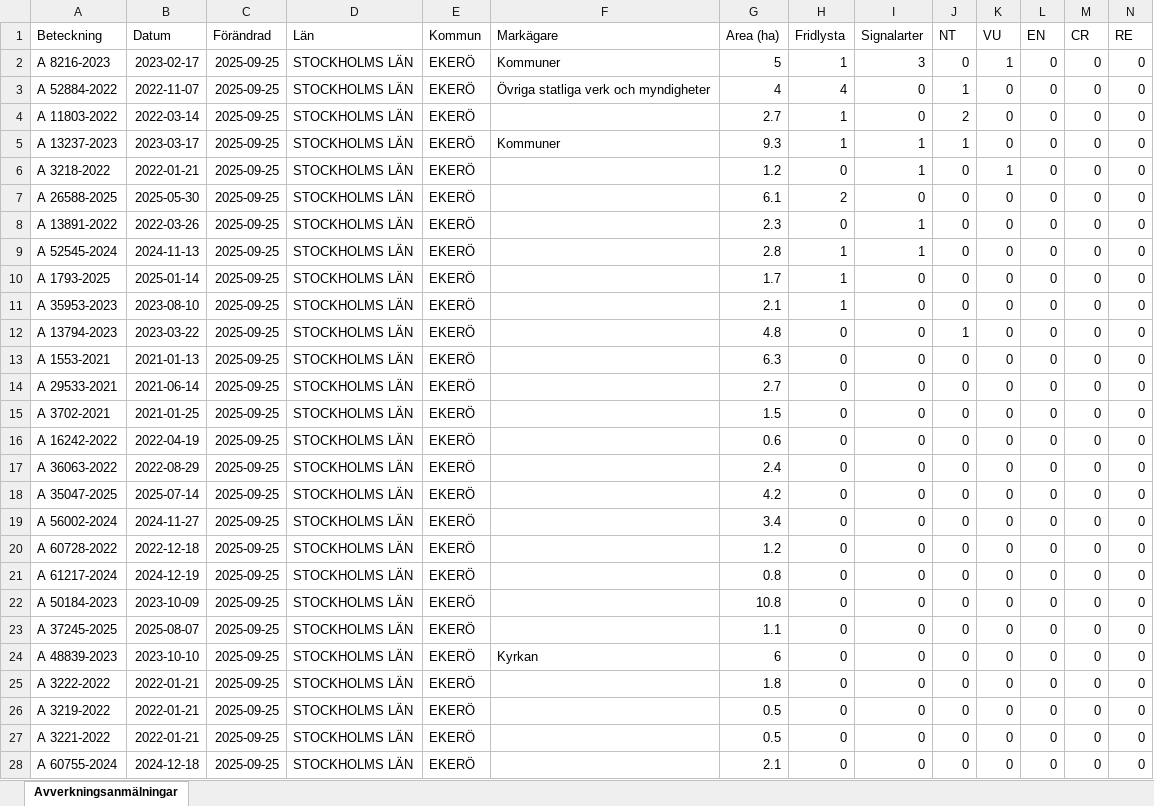
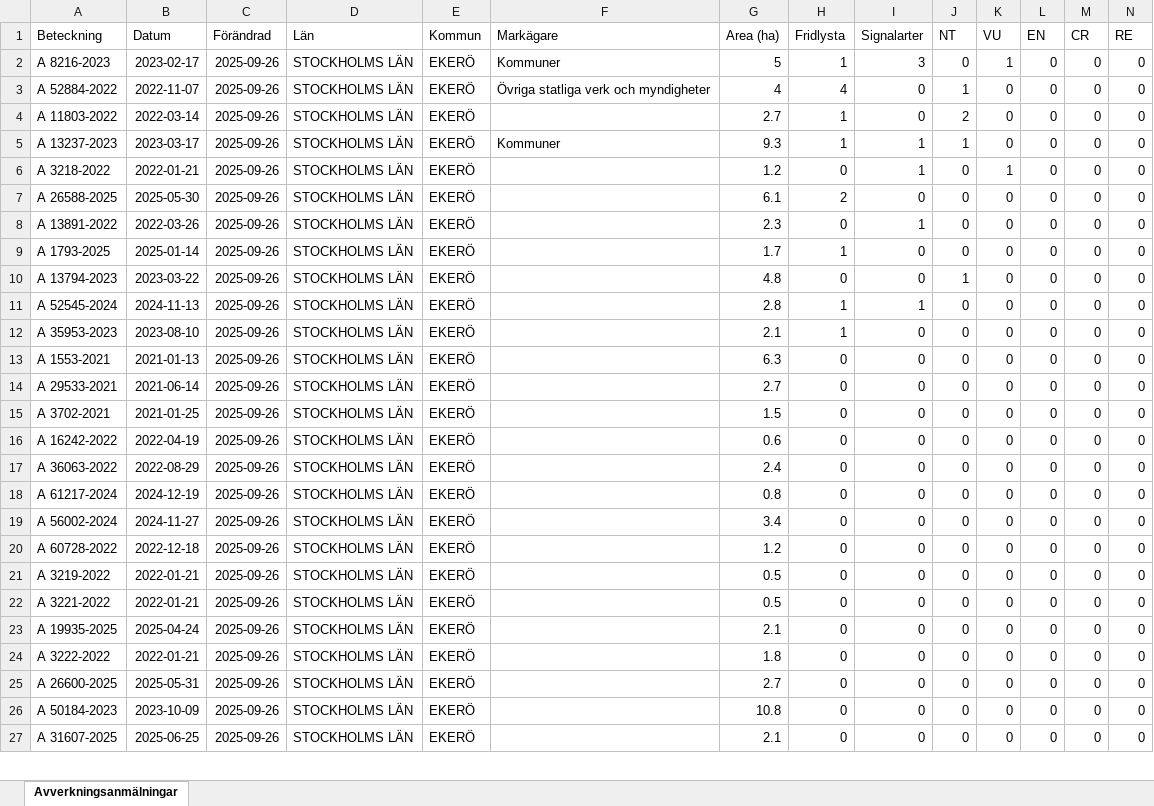
Before and after one commit to klasma/Logging_0125, an Excel workbook: Översikt EKERÖ.xlsx, sheet Avverkningsanmälningar, drawn as a sheet; only a part is shown; values as stored, in another font and other column widths than the file's, no borders; removed rows and columns are numbered as before the commit, all else as after; rows hold the shown columns only; the diff covers the shown part only; the diff names each change by its address in the sheet, - before the commit and + after, or states it on an @@ line.

```diff
--- a/Översikt EKERÖ.xlsx (sheet Avverkningsanmälningar)
+++ b/Översikt EKERÖ.xlsx (sheet Avverkningsanmälningar)
-C2:C8 (Förändrad): 2025-09-25
+C2:C8 (Förändrad): 2025-09-26
-row 9: A 52545-2024 | 2024-11-13 | 2025-09-25 | STOCKHOLMS LÄN | EKERÖ |  | 2.8 | 1 | 1 | 0 | 0 | 0 | 0 | 0
-C9 (Förändrad): 2025-09-25
+C9 (Förändrad): 2025-09-26
-row 11: A 35953-2023 | 2023-08-10 | 2025-09-25 | STOCKHOLMS LÄN | EKERÖ |  | 2.1 | 1 | 0 | 0 | 0 | 0 | 0 | 0
-C10 (Förändrad): 2025-09-25
+C10 (Förändrad): 2025-09-26
+row 11: A 52545-2024 | 2024-11-13 | 2025-09-26 | STOCKHOLMS LÄN | EKERÖ |  | 2.8 | 1 | 1 | 0 | 0 | 0 | 0 | 0
+row 12: A 35953-2023 | 2023-08-10 | 2025-09-26 | STOCKHOLMS LÄN | EKERÖ |  | 2.1 | 1 | 0 | 0 | 0 | 0 | 0 | 0
-C13:C23 (Förändrad): 2025-09-25
+C13:C23 (Förändrad): 2025-09-26
-A18 (Beteckning): A 35047-2025
+A18 (Beteckning): A 61217-2024
-B18 (Datum): 2025-07-14
+B18 (Datum): 2024-12-19
-G18 (Area (ha)): 4.2
+G18 (Area (ha)): 0.8
-A21 (Beteckning): A 61217-2024
+A21 (Beteckning): A 3219-2022
-B21 (Datum): 2024-12-19
+B21 (Datum): 2022-01-21
-G21 (Area (ha)): 0.8
+G21 (Area (ha)): 0.5
-A22 (Beteckning): A 50184-2023
+A22 (Beteckning): A 3221-2022
-B22 (Datum): 2023-10-09
+B22 (Datum): 2022-01-21
-G22 (Area (ha)): 10.8
+G22 (Area (ha)): 0.5
-A23 (Beteckning): A 37245-2025
+A23 (Beteckning): A 19935-2025
-B23 (Datum): 2025-08-07
+B23 (Datum): 2025-04-24
-G23 (Area (ha)): 1.1
+G23 (Area (ha)): 2.1
-row 24: A 48839-2023 | 2023-10-10 | 2025-09-25 | STOCKHOLMS LÄN | EKERÖ | Kyrkan | 6 | 0 | 0 | 0 | 0 | 0 | 0 | 0
-C24:C27 (Förändrad): 2025-09-25
+C24:C27 (Förändrad): 2025-09-26
-A25 (Beteckning): A 3219-2022
+A25 (Beteckning): A 26600-2025
-B25 (Datum): 2022-01-21
+B25 (Datum): 2025-05-31
-G25 (Area (ha)): 0.5
+G25 (Area (ha)): 2.7
-A26 (Beteckning): A 3221-2022
+A26 (Beteckning): A 50184-2023
-B26 (Datum): 2022-01-21
+B26 (Datum): 2023-10-09
-G26 (Area (ha)): 0.5
+G26 (Area (ha)): 10.8
-A27 (Beteckning): A 60755-2024
+A27 (Beteckning): A 31607-2025
-B27 (Datum): 2024-12-18
+B27 (Datum): 2025-06-25
```
Also changed, not shown: 1 added row and 19 edited cells elsewhere in this sheet, artfynd/A 13794-2023 artfynd.xlsx, artfynd/A 3218-2022 artfynd.xlsx, 55 other files.
